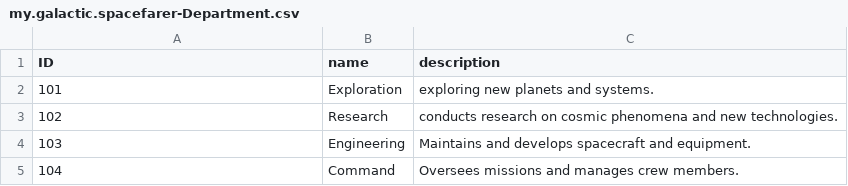
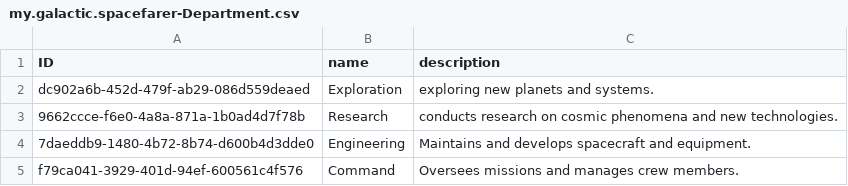
Before and after one commit to chrisley024/galactic-spacefarer-adventure, a CSV file: db/data/my.galactic.spacefarer-Department.csv, drawn as a sheet.

```diff
--- a/db/data/my.galactic.spacefarer-Department.csv
+++ b/db/data/my.galactic.spacefarer-Department.csv
@@ -1,5 +1,5 @@
 ID,name,description
-101,Exploration,exploring new planets and systems.
-102,Research,conducts research on cosmic phenomena and new technologies.
-103,Engineering,Maintains and develops spacecraft and equipment.
-104,Command,Oversees missions and manages crew members.
+dc902a6b-452d-479f-ab29-086d559deaed,Exploration,exploring new planets and systems.
+9662ccce-f6e0-4a8a-871a-1b0ad4d7f78b,Research,conducts research on cosmic phenomena and new technologies.
+7daeddb9-1480-4b72-8b74-d600b4d3dde0,Engineering,Maintains and develops spacecraft and equipment.
+f79ca041-3929-401d-94ef-600561c4f576,Command,Oversees missions and manages crew members.
```
Also changed, not shown: db/data/my.galactic.spacefarer-Position.csv, db/data/my.galactic.spacefarer-Spacefarer.csv, 27 other files.
